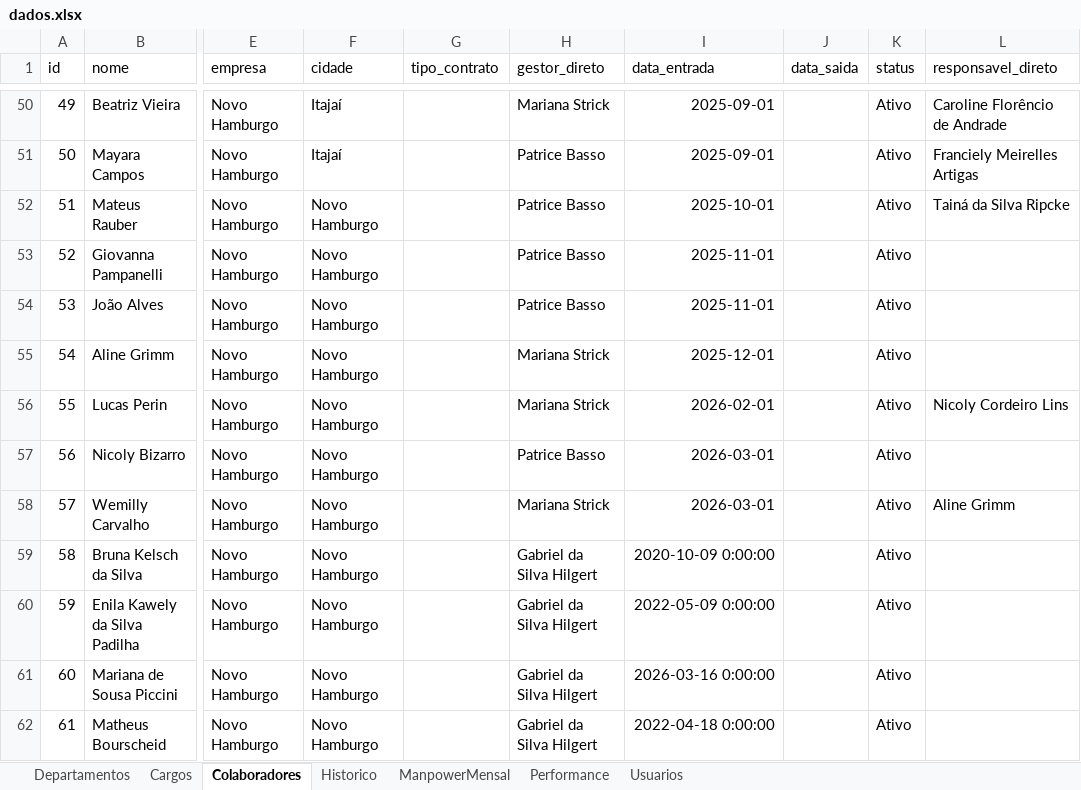
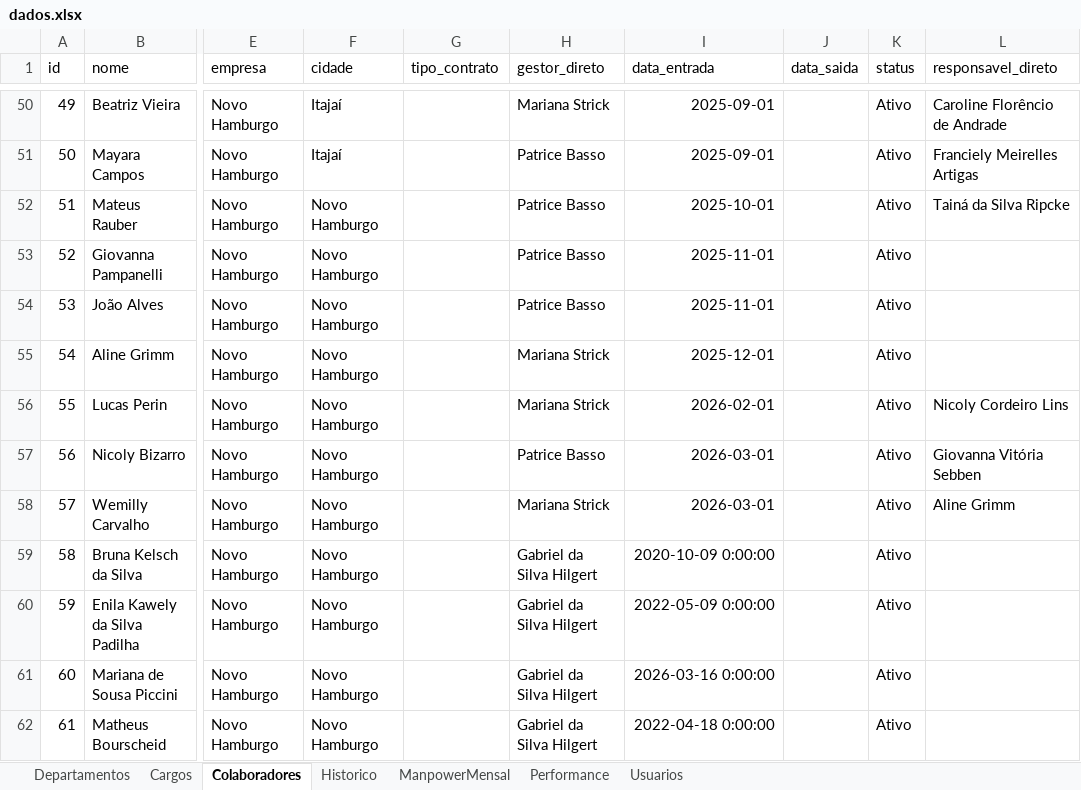
Before and after one commit to bpicinini/portal-do-gestor, an Excel workbook: data/dados.xlsx, sheet Colaboradores, drawn as a sheet; only a part is shown, gaps mark what is left out; values as stored, in another font and other column widths than the file's, no borders; the diff names each change by its address in the sheet, - before the commit and + after, or states it on an @@ line.

Commit message:
Atualização dados.xlsx

```diff
--- a/data/dados.xlsx (sheet Colaboradores)
+++ b/data/dados.xlsx (sheet Colaboradores)
-L57 (responsavel_direto): (empty)
+L57 (responsavel_direto): Giovanna Vitória Sebben
```
